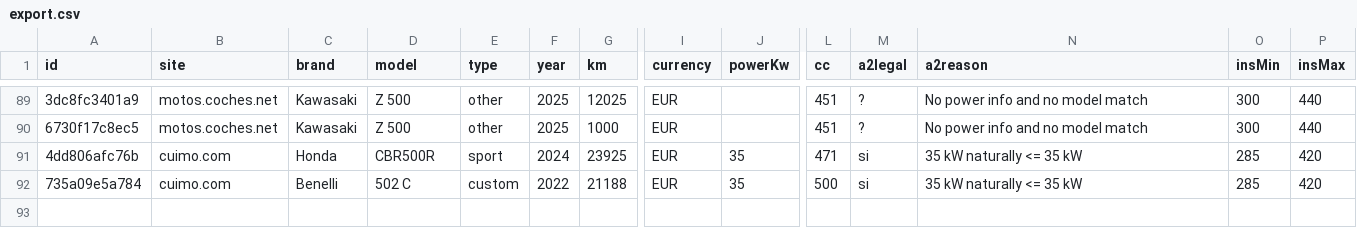
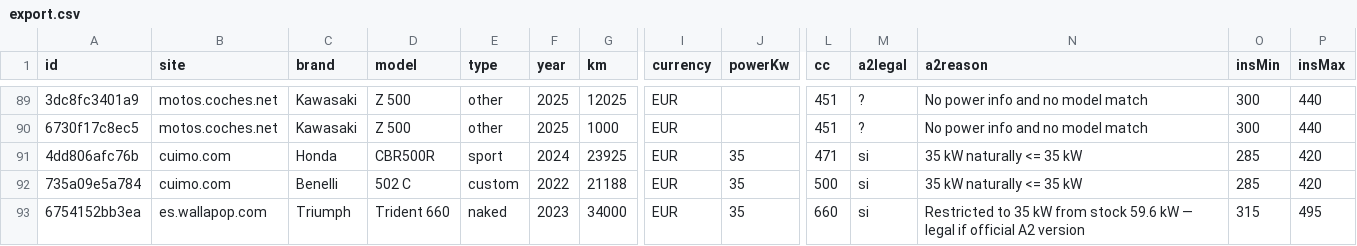
Before and after one commit to jonlautenschlager-partn/nnext-moto, a CSV file: data/export.csv, drawn as a sheet; only a part is shown, gaps mark what is left out; rows hold the shown columns only; the diff names each change by its address in the sheet, - before the commit and + after, or states it on an @@ line.

```diff
--- a/data/export.csv
+++ b/data/export.csv
+row 93: 6754152bb3ea | es.wallapop.com | Triumph | Trident 660 | naked | 2023 | 34000 | EUR | 35 | 660 | si | Restricted to 35 kW from stock 59.6 kW — legal if official A2 version | 315 | 495
```
Also changed, not shown: 2 other files.
